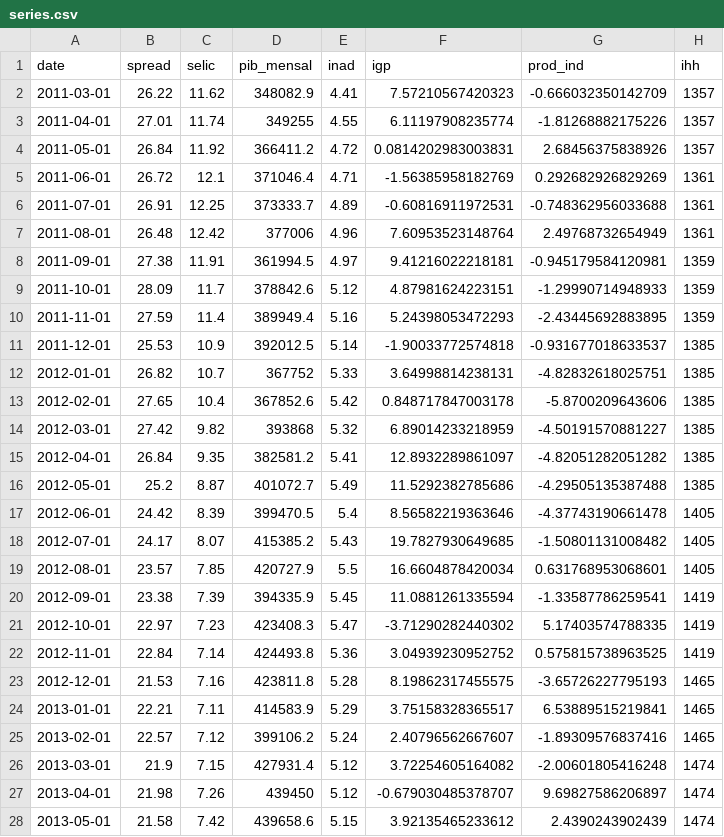
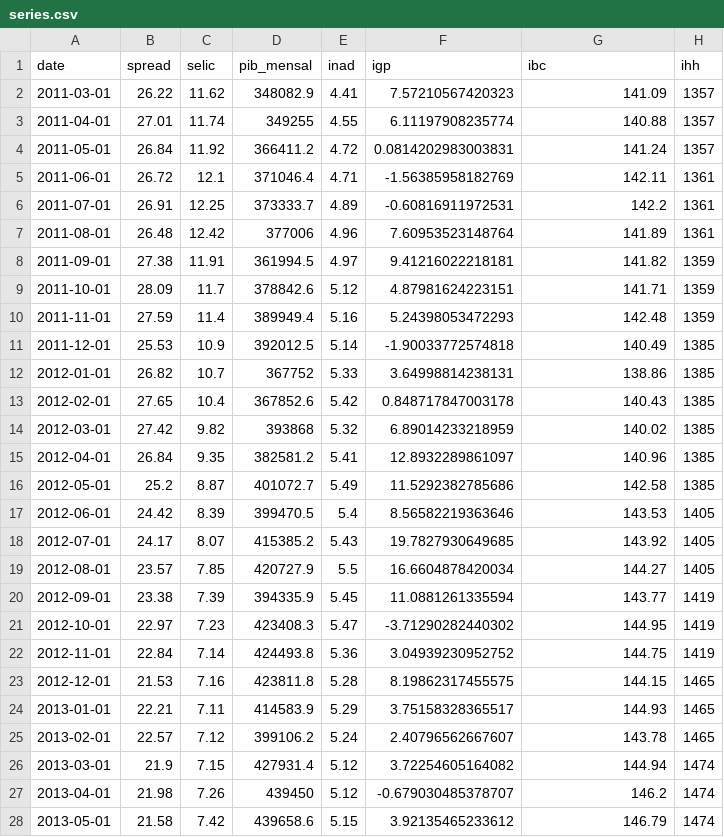
Before and after one commit to phelipetls/mono, a CSV file: dados/series.csv, drawn as a sheet; only a part is shown; the diff covers the shown part only.

```diff
--- a/dados/series.csv
+++ b/dados/series.csv
@@ -1,28 +1,28 @@
-"date","spread","selic","pib_mensal","inad","igp","prod_ind","ihh"
-2011-03-01,26.22,11.62,348082.9,4.41,7.57210567420323,-0.666032350142709,1357
-2011-04-01,27.01,11.74,349255,4.55,6.11197908235774,-1.81268882175226,1357
-2011-05-01,26.84,11.92,366411.2,4.72,0.0814202983003831,2.68456375838926,1357
-2011-06-01,26.72,12.1,371046.4,4.71,-1.56385958182769,0.292682926829269,1361
-2011-07-01,26.91,12.25,373333.7,4.89,-0.60816911972531,-0.748362956033688,1361
-2011-08-01,26.48,12.42,377006,4.96,7.60953523148764,2.49768732654949,1361
-2011-09-01,27.38,11.91,361994.5,4.97,9.41216022218181,-0.945179584120981,1359
-2011-10-01,28.09,11.7,378842.6,5.12,4.87981624223151,-1.29990714948933,1359
-2011-11-01,27.59,11.4,389949.4,5.16,5.24398053472293,-2.43445692883895,1359
-2011-12-01,25.53,10.9,392012.5,5.14,-1.90033772574818,-0.931677018633537,1385
-2012-01-01,26.82,10.7,367752,5.33,3.64998814238131,-4.82832618025751,1385
-2012-02-01,27.65,10.4,367852.6,5.42,0.848717847003178,-5.8700209643606,1385
-2012-03-01,27.42,9.82,393868,5.32,6.89014233218959,-4.50191570881227,1385
-2012-04-01,26.84,9.35,382581.2,5.41,12.8932289861097,-4.82051282051282,1385
-2012-05-01,25.2,8.87,401072.7,5.49,11.5292382785686,-4.29505135387488,1385
-2012-06-01,24.42,8.39,399470.5,5.4,8.56582219363646,-4.37743190661478,1405
-2012-07-01,24.17,8.07,415385.2,5.43,19.7827930649685,-1.50801131008482,1405
-2012-08-01,23.57,7.85,420727.9,5.5,16.6604878420034,0.631768953068601,1405
-2012-09-01,23.38,7.39,394335.9,5.45,11.0881261335594,-1.33587786259541,1419
-2012-10-01,22.97,7.23,423408.3,5.47,-3.71290282440302,5.17403574788335,1419
-2012-11-01,22.84,7.14,424493.8,5.36,3.04939230952752,0.575815738963525,1419
-2012-12-01,21.53,7.16,423811.8,5.28,8.19862317455575,-3.65726227795193,1465
-2013-01-01,22.21,7.11,414583.9,5.29,3.75158328365517,6.53889515219841,1465
-2013-02-01,22.57,7.12,399106.2,5.24,2.40796562667607,-1.89309576837416,1465
-2013-03-01,21.9,7.15,427931.4,5.12,3.72254605164082,-2.00601805416248,1474
-2013-04-01,21.98,7.26,439450,5.12,-0.679030485378707,9.69827586206897,1474
-2013-05-01,21.58,7.42,439658.6,5.15,3.92135465233612,2.4390243902439,1474
+"date","spread","selic","pib_mensal","inad","igp","ibc","ihh"
+2011-03-01,26.22,11.62,348082.9,4.41,7.57210567420323,141.09,1357
+2011-04-01,27.01,11.74,349255,4.55,6.11197908235774,140.88,1357
+2011-05-01,26.84,11.92,366411.2,4.72,0.0814202983003831,141.24,1357
+2011-06-01,26.72,12.1,371046.4,4.71,-1.56385958182769,142.11,1361
+2011-07-01,26.91,12.25,373333.7,4.89,-0.60816911972531,142.2,1361
+2011-08-01,26.48,12.42,377006,4.96,7.60953523148764,141.89,1361
+2011-09-01,27.38,11.91,361994.5,4.97,9.41216022218181,141.82,1359
+2011-10-01,28.09,11.7,378842.6,5.12,4.87981624223151,141.71,1359
+2011-11-01,27.59,11.4,389949.4,5.16,5.24398053472293,142.48,1359
+2011-12-01,25.53,10.9,392012.5,5.14,-1.90033772574818,140.49,1385
+2012-01-01,26.82,10.7,367752,5.33,3.64998814238131,138.86,1385
+2012-02-01,27.65,10.4,367852.6,5.42,0.848717847003178,140.43,1385
+2012-03-01,27.42,9.82,393868,5.32,6.89014233218959,140.02,1385
+2012-04-01,26.84,9.35,382581.2,5.41,12.8932289861097,140.96,1385
+2012-05-01,25.2,8.87,401072.7,5.49,11.5292382785686,142.58,1385
+2012-06-01,24.42,8.39,399470.5,5.4,8.56582219363646,143.53,1405
+2012-07-01,24.17,8.07,415385.2,5.43,19.7827930649685,143.92,1405
+2012-08-01,23.57,7.85,420727.9,5.5,16.6604878420034,144.27,1405
+2012-09-01,23.38,7.39,394335.9,5.45,11.0881261335594,143.77,1419
+2012-10-01,22.97,7.23,423408.3,5.47,-3.71290282440302,144.95,1419
+2012-11-01,22.84,7.14,424493.8,5.36,3.04939230952752,144.75,1419
+2012-12-01,21.53,7.16,423811.8,5.28,8.19862317455575,144.15,1465
+2013-01-01,22.21,7.11,414583.9,5.29,3.75158328365517,144.93,1465
+2013-02-01,22.57,7.12,399106.2,5.24,2.40796562667607,143.78,1465
+2013-03-01,21.9,7.15,427931.4,5.12,3.72254605164082,144.94,1474
+2013-04-01,21.98,7.26,439450,5.12,-0.679030485378707,146.2,1474
+2013-05-01,21.58,7.42,439658.6,5.15,3.92135465233612,146.79,1474
```
Also changed, not shown: 76 edited cells elsewhere in this file, dados/series_log.csv.
